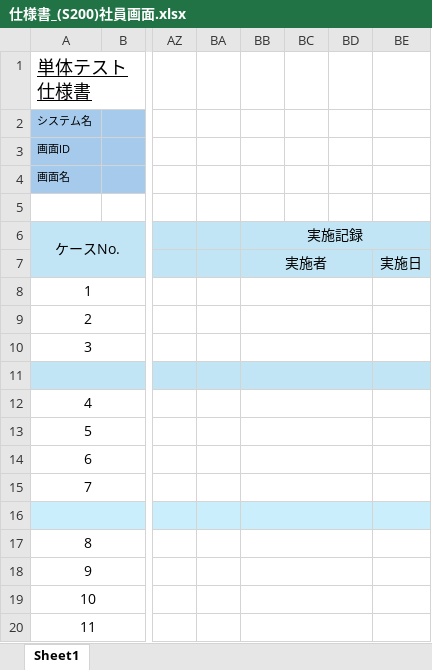
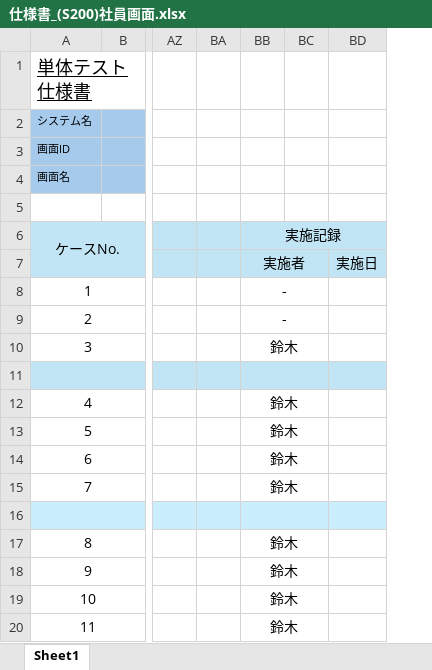
Before and after one commit to yoshiaradaiki/dakokusamurai-git-repository, an Excel workbook: 設計書_打刻侍/50_単体テスト/仕様書_(S200)社員画面.xlsx, sheet Sheet1, drawn as a sheet; only a part is shown, gaps mark what is left out; values as stored, in another font and other column widths than the file's, no borders; the diff covers the shown part only; the diff names each change by its address in the sheet, - before the commit and + after, or states it on an @@ line.

Commit message:
Update 仕様書_(S200)社員画面.xlsx

```diff
--- a/設計書_打刻侍/50_単体テスト/仕様書_(S200)社員画面.xlsx (sheet Sheet1)
+++ b/設計書_打刻侍/50_単体テスト/仕様書_(S200)社員画面.xlsx (sheet Sheet1)
-column BD, empty
-BB8:BB9 (実施記録): (empty)
+BB8:BB9 (実施記録): -
-BB10 (実施記録): (empty)
+BB10 (実施記録): 鈴木
-BB12:BB15 (実施記録): (empty)
+BB12:BB15 (実施記録): 鈴木
-BB17:BB20 (実施記録): (empty)
+BB17:BB20 (実施記録): 鈴木
```
Also changed, not shown: 54 edited cells and merged cells elsewhere in this sheet.
